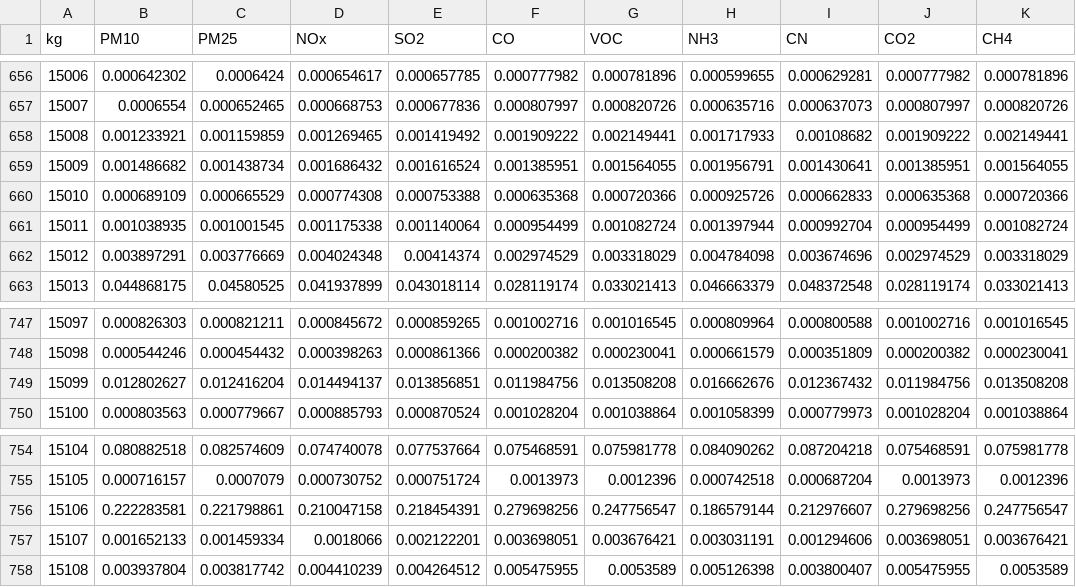
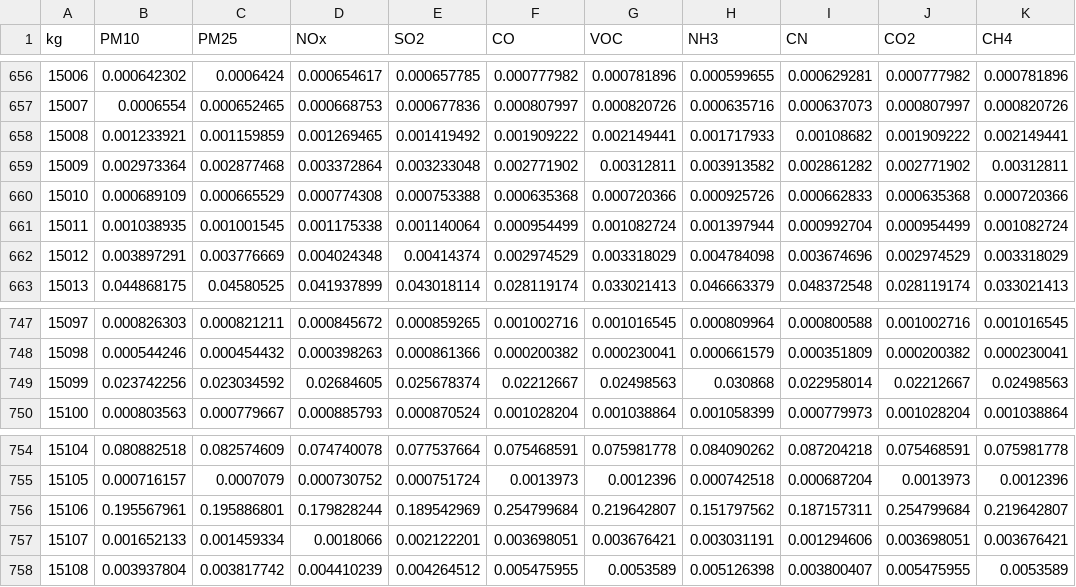
Before and after one commit to JoseAgustin/Emiss_ecaim, a CSV file: 05_semisM/fracc_2008.csv, drawn as a sheet; only a part is shown, gaps mark what is left out.

```diff
--- a/05_semisM/fracc_2008.csv
+++ b/05_semisM/fracc_2008.csv
@@ -658,3 +658,3 @@ kg,PM10,PM25,NOx,SO2,CO,VOC, NH3,CN, CO2,CH4
 15008,0.001233921,0.001159859,0.001269465,0.001419492,0.001909222,0.002149441,0.001717933,0.00108682,0.001909222,0.002149441
-15009,0.001486682,0.001438734,0.001686432,0.001616524,0.001385951,0.001564055,0.001956791,0.001430641,0.001385951,0.001564055
+15009,0.002973364,0.002877468,0.003372864,0.003233048,0.002771902,0.00312811,0.003913582,0.002861282,0.002771902,0.00312811
 15010,0.000689109,0.000665529,0.000774308,0.000753388,0.000635368,0.000720366,0.000925726,0.000662833,0.000635368,0.000720366
@@ -748,3 +748,3 @@ kg,PM10,PM25,NOx,SO2,CO,VOC, NH3,CN, CO2,CH4
 15098,0.000544246,0.000454432,0.000398263,0.000861366,0.000200382,0.000230041,0.000661579,0.000351809,0.000200382,0.000230041
-15099,0.012802627,0.012416204,0.014494137,0.013856851,0.011984756,0.013508208,0.016662676,0.012367432,0.011984756,0.013508208
+15099,0.023742256,0.023034592,0.02684605,0.025678374,0.02212667,0.02498563,0.030868,0.022958014,0.02212667,0.02498563
 15100,0.000803563,0.000779667,0.000885793,0.000870524,0.001028204,0.001038864,0.001058399,0.000779973,0.001028204,0.001038864
@@ -755,3 +755,3 @@ kg,PM10,PM25,NOx,SO2,CO,VOC, NH3,CN, CO2,CH4
 15105,0.000716157,0.0007079,0.000730752,0.000751724,0.0013973,0.0012396,0.000742518,0.000687204,0.0013973,0.0012396
-15106,0.222283581,0.221798861,0.210047158,0.218454391,0.279698256,0.247756547,0.186579144,0.212976607,0.279698256,0.247756547
+15106,0.195567961,0.195886801,0.179828244,0.189542969,0.254799684,0.219642807,0.151797562,0.187157311,0.254799684,0.219642807
 15107,0.001652133,0.001459334,0.0018066,0.002122201,0.003698051,0.003676421,0.003031191,0.001294606,0.003698051,0.003676421
```
Also changed, not shown: 09_pm25spec/scc-profile_pm25.csv, 1 other file.
